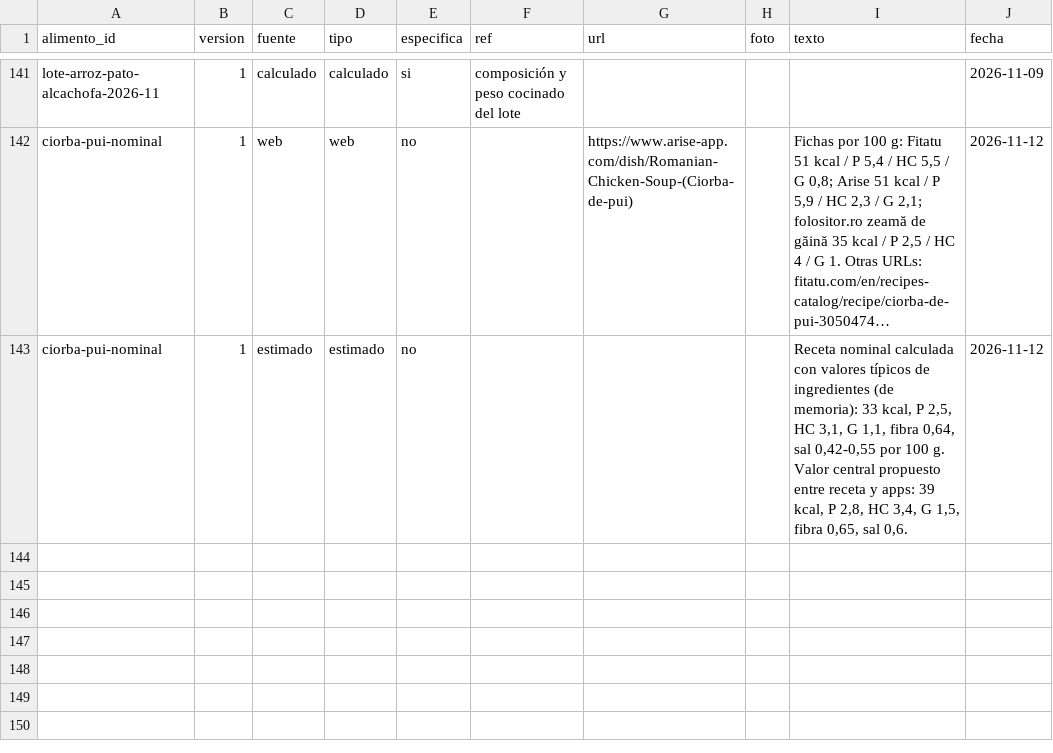
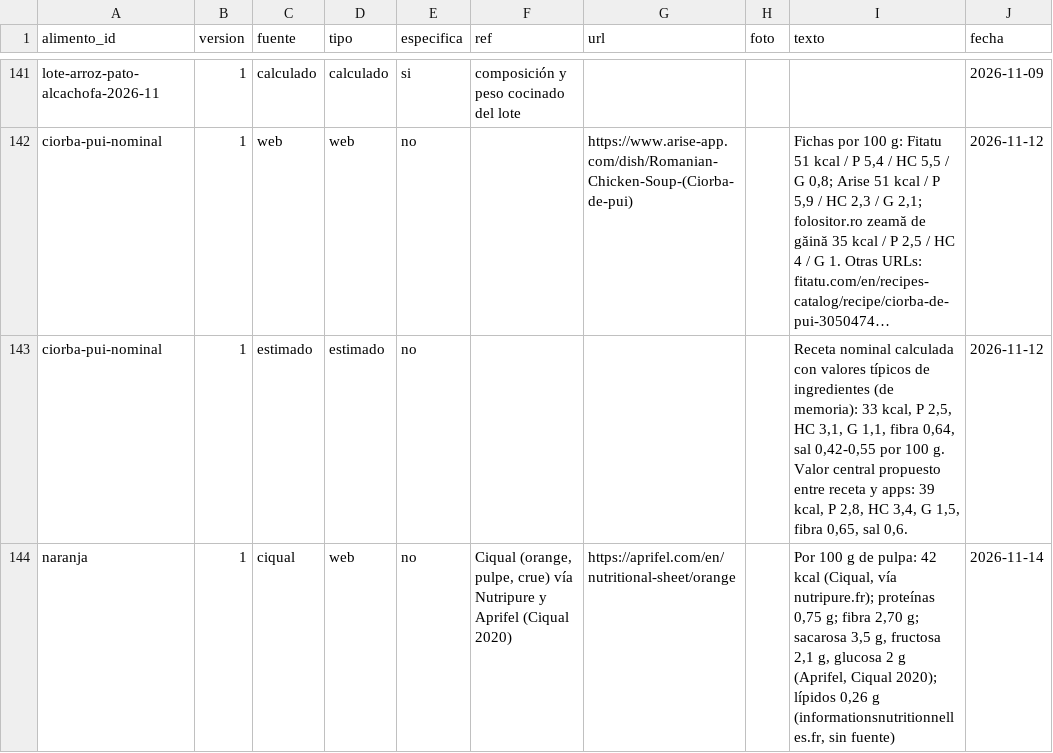
Before and after one commit to DreiSup/salud, a CSV file: datos/fuentes.csv, drawn as a sheet; only a part is shown, gaps mark what is left out; long unchanged cells end in …; the diff names each change by its address in the sheet, - before the commit and + after, or states it on an @@ line.

```diff
--- a/datos/fuentes.csv
+++ b/datos/fuentes.csv
+row 144: naranja | 1 | ciqual | web | no | Ciqual (orange, pulpe, crue) vía Nutripure y Aprifel (Ciqual 2020) | https://aprifel.com/en/nutritional-sheet/orange |  | Por 100 g de pulpa: 42 kcal (Ciqual, vía nutripure.fr); proteínas 0,75 g; fibra 2,70 g; sacarosa 3,5 g, fructosa 2,1 g, glucosa 2 g (Aprifel, Ciqual 2020); lípidos 0,26 g (informationsnutritionnelles.fr, sin fuente) | 2026-11-14
```
Also changed, not shown: datos/alimentos.csv, datos/comida_items.csv, 2 other files.
